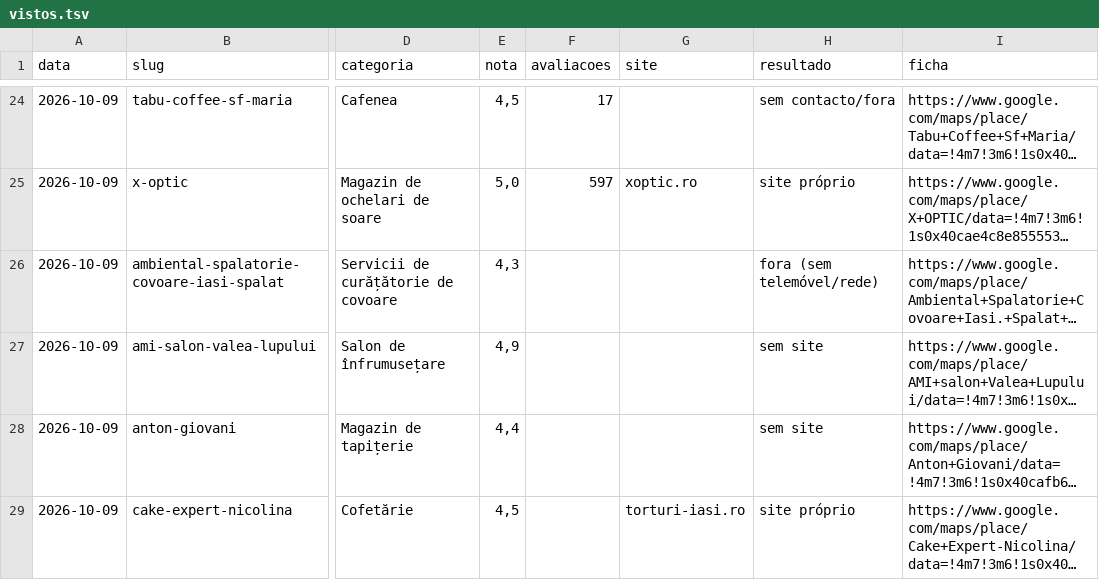
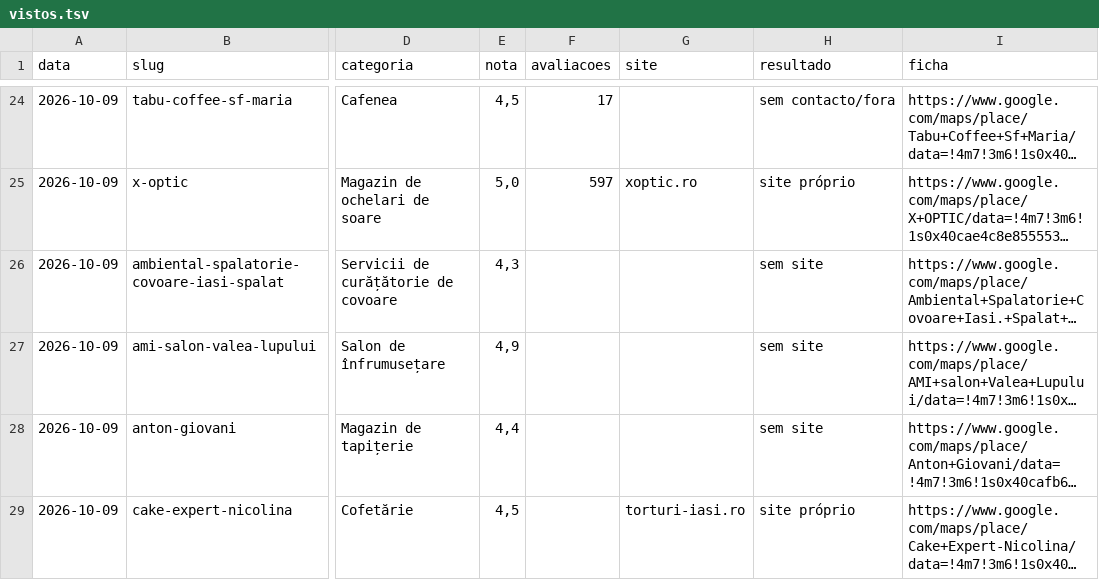
Before and after one commit to tspacheco/Designerpacheco, a TSV file: research/cacador/vistos.tsv, drawn as a sheet; only a part is shown, gaps mark what is left out; long unchanged cells end in …; the diff names each change by its address in the sheet, - before the commit and + after, or states it on an @@ line.

```diff
--- a/research/cacador/vistos.tsv
+++ b/research/cacador/vistos.tsv
-H26 (resultado): fora (sem telemóvel/rede)
+H26 (resultado): sem site
```
Also changed, not shown: research/cacador/2026-10-09.tsv, 3 other files.
